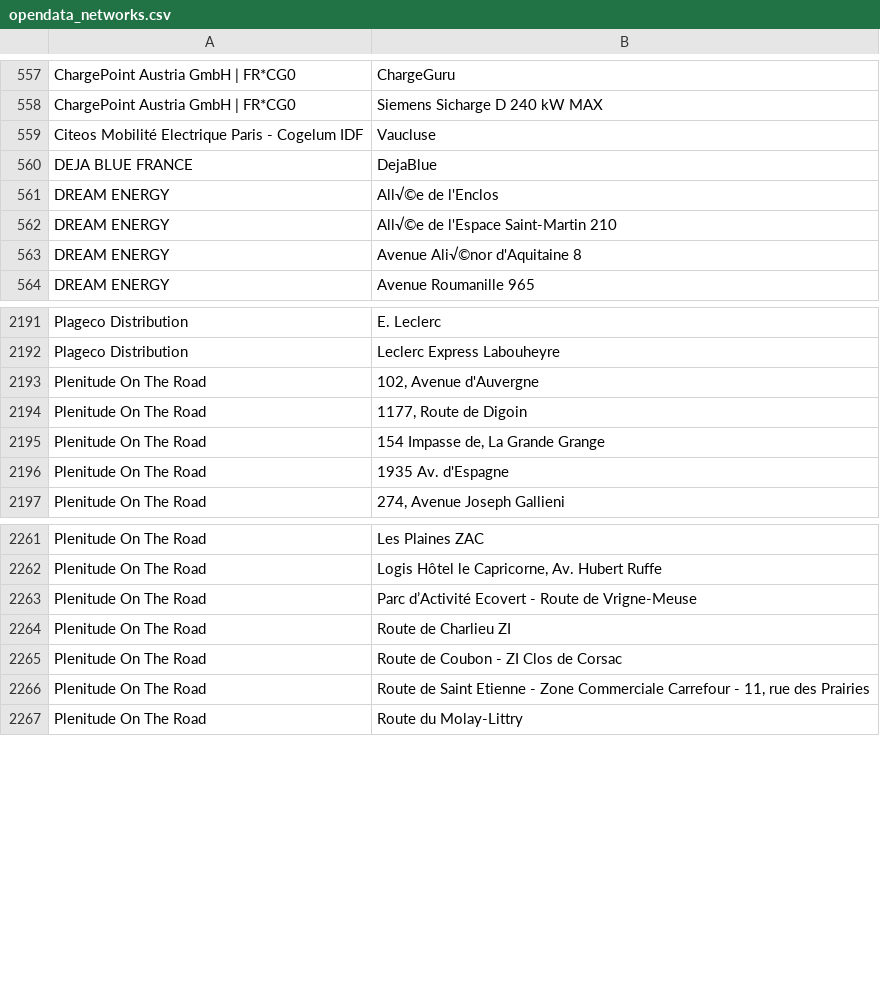
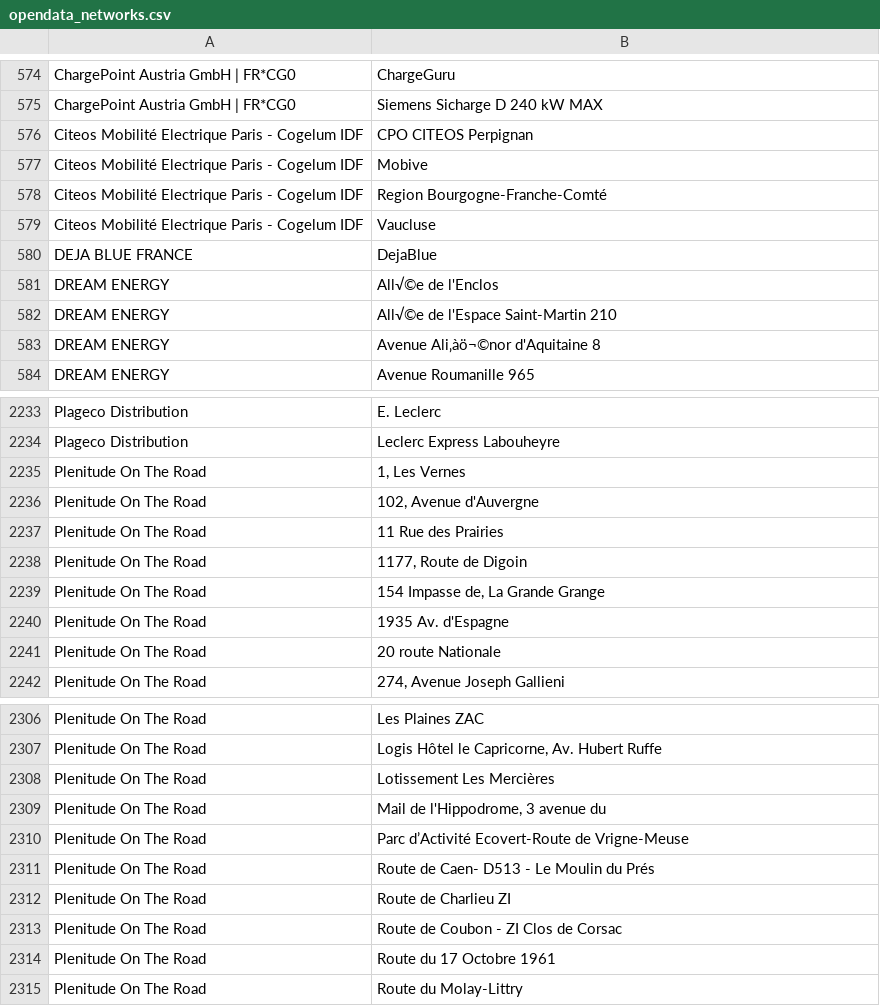
Before and after one commit to Jungle-Bus/ref-EU-EVSE, a CSV file: opendata_networks.csv, drawn as a sheet; only a part is shown, gaps mark what is left out; the diff covers the shown part only.

```diff
--- a/opendata_networks.csv
+++ b/opendata_networks.csv
@@ -558,2 +575,5 @@ ChargePoint Austria GmbH | FR*CG0,ChargeGuru
 ChargePoint Austria GmbH | FR*CG0,Siemens Sicharge D 240 kW MAX
+Citeos Mobilité Electrique Paris - Cogelum IDF,CPO CITEOS Perpignan
+Citeos Mobilité Electrique Paris - Cogelum IDF,Mobive
+Citeos Mobilité Electrique Paris - Cogelum IDF,Region Bourgogne-Franche-Comté
 Citeos Mobilité Electrique Paris - Cogelum IDF,Vaucluse
@@ -562,3 +582,3 @@ DREAM ENERGY,All√©e de l'Enclos
 DREAM ENERGY,All√©e de l'Espace Saint-Martin 210
-DREAM ENERGY,Avenue Ali√©nor d'Aquitaine 8
+DREAM ENERGY,Avenue Ali‚àö¬©nor d'Aquitaine 8
 DREAM ENERGY,Avenue Roumanille 965
@@ -2192,3 +2234,5 @@ Plageco Distribution,E. Leclerc
 Plageco Distribution,Leclerc Express Labouheyre
+Plenitude On The Road,"1, Les Vernes"
 Plenitude On The Road,"102, Avenue d'Auvergne"
+Plenitude On The Road,11 Rue des Prairies
 Plenitude On The Road,"1177, Route de Digoin"
@@ -2196,2 +2240,3 @@ Plenitude On The Road,"154 Impasse de, La Grande Grange"
 Plenitude On The Road,1935 Av. d'Espagne
+Plenitude On The Road,20 route Nationale
 Plenitude On The Road,"274, Avenue Joseph Gallieni"
@@ -2262,6 +2307,9 @@ Plenitude On The Road,Les Plaines ZAC
 Plenitude On The Road,"Logis Hôtel le Capricorne, Av. Hubert Ruffe"
-Plenitude On The Road,Parc d’Activité Ecovert - Route de Vrigne-Meuse
+Plenitude On The Road,Lotissement Les Mercières
+Plenitude On The Road,"Mail de l'Hippodrome, 3 avenue du"
+Plenitude On The Road,Parc d’Activité Ecovert-Route de Vrigne-Meuse
+Plenitude On The Road,Route de Caen- D513 - Le Moulin du Prés
 Plenitude On The Road,Route de Charlieu ZI
 Plenitude On The Road,Route de Coubon - ZI Clos de Corsac
-Plenitude On The Road,"Route de Saint Etienne - Zone Commerciale Carrefour - 11, rue des Prairies"
+Plenitude On The Road,Route du 17 Octobre 1961
 Plenitude On The Road,Route du Molay-Littry
```
Also changed, not shown: 51 added rows, 8 removed rows and 20 edited cells elsewhere in this file, 2 other files.
